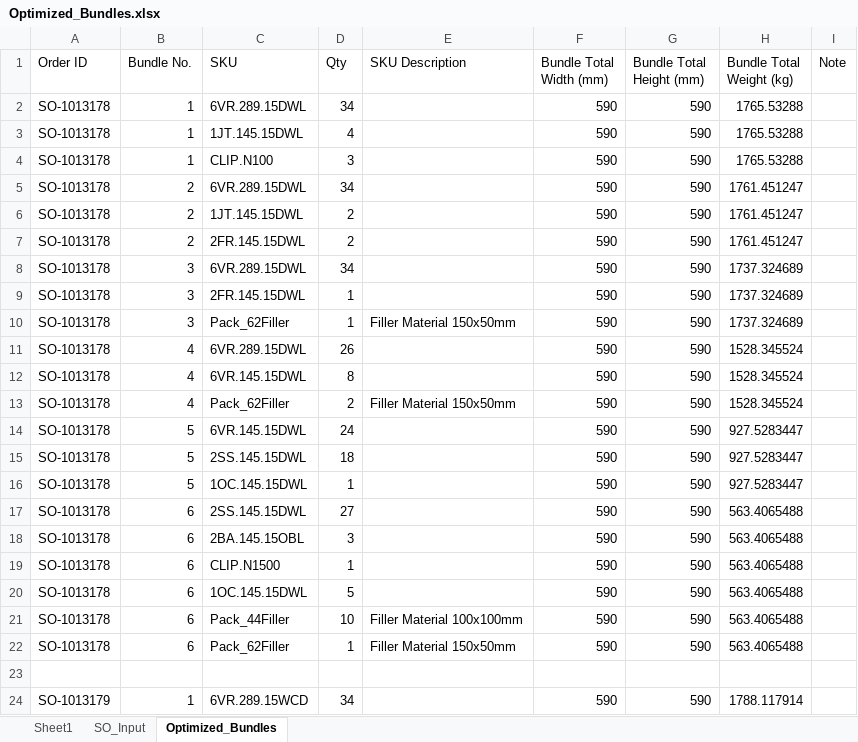
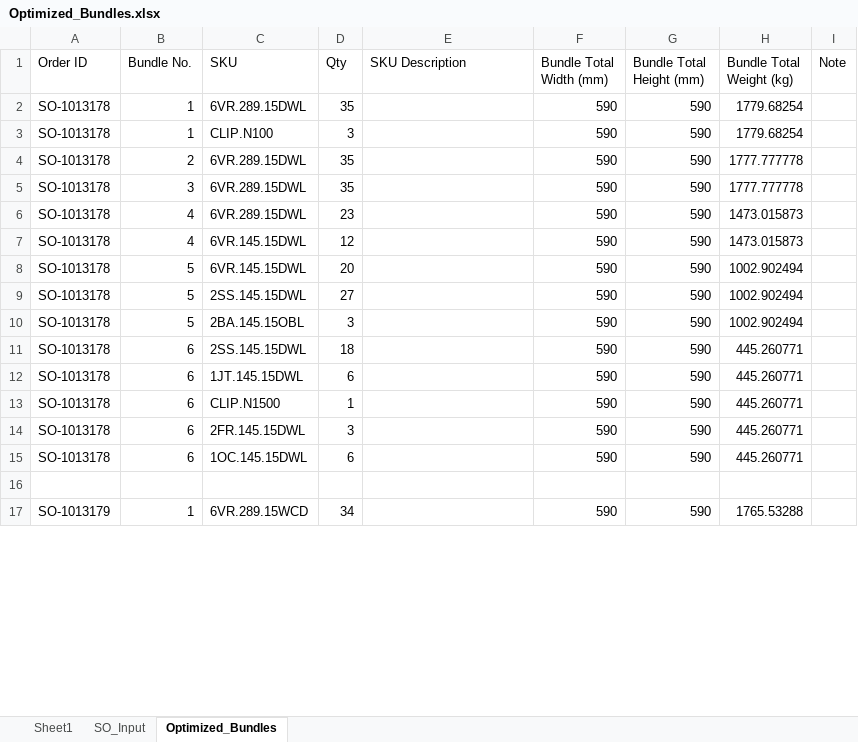
Before and after one commit to BraedonM/bundle-optimization, an Excel workbook: new_data/Optimized_Bundles.xlsx, sheet Optimized_Bundles, drawn as a sheet; only a part is shown; values as stored, in another font and other column widths than the file's, no borders; table styles not drawn; removed rows and columns are numbered as before the commit, all else as after; the diff covers the shown part only; the diff names each change by its address in the sheet, - before the commit and + after, or states it on an @@ line.

Commit message:
Bundle packing looks really good; need to add bundle resizing, filler material, and length double-ups

```diff
--- a/new_data/Optimized_Bundles.xlsx (sheet Optimized_Bundles)
+++ b/new_data/Optimized_Bundles.xlsx (sheet Optimized_Bundles)
-D2 (Qty): 34
+D2 (Qty): 35
-H2 (Bundle Total Weight (kg)): 1765.53288
+H2 (Bundle Total Weight (kg)): 1779.68254
-row 3: SO-1013178 | 1 | 1JT.145.15DWL | 4 |  | 590 | 590 | 1765.53288
-H3 (Bundle Total Weight (kg)): 1765.53288
+H3 (Bundle Total Weight (kg)): 1779.68254
-D4 (Qty): 34
+D4 (Qty): 35
-H4 (Bundle Total Weight (kg)): 1761.451247
+H4 (Bundle Total Weight (kg)): 1777.777778
-row 6: SO-1013178 | 2 | 1JT.145.15DWL | 2 |  | 590 | 590 | 1761.451247
-row 7: SO-1013178 | 2 | 2FR.145.15DWL | 2 |  | 590 | 590 | 1761.451247
-D5 (Qty): 34
+D5 (Qty): 35
-H5 (Bundle Total Weight (kg)): 1737.324689
+H5 (Bundle Total Weight (kg)): 1777.777778
-row 9: SO-1013178 | 3 | 2FR.145.15DWL | 1 |  | 590 | 590 | 1737.324689
-row 10: SO-1013178 | 3 | Pack_62Filler | 1 | Filler Material 150x50mm | 590 | 590 | 1737.324689
-D6 (Qty): 26
+D6 (Qty): 23
-H6:H7 (Bundle Total Weight (kg)): 1528.345524
+H6:H7 (Bundle Total Weight (kg)): 1473.015873
-D7 (Qty): 8
+D7 (Qty): 12
-row 13: SO-1013178 | 4 | Pack_62Filler | 2 | Filler Material 150x50mm | 590 | 590 | 1528.345524
-D8 (Qty): 24
+D8 (Qty): 20
-H8:H10 (Bundle Total Weight (kg)): 927.5283447
+H8:H10 (Bundle Total Weight (kg)): 1002.902494
-D9 (Qty): 18
+D9 (Qty): 27
-C10 (SKU): 1OC.145.15DWL
+C10 (SKU): 2BA.145.15OBL
-D10 (Qty): 1
+D10 (Qty): 3
-D11 (Qty): 27
+D11 (Qty): 18
-H11:H15 (Bundle Total Weight (kg)): 563.4065488
+H11:H15 (Bundle Total Weight (kg)): 445.260771
-C12 (SKU): 2BA.145.15OBL
+C12 (SKU): 1JT.145.15DWL
-D12 (Qty): 3
+D12 (Qty): 6
-C14 (SKU): 1OC.145.15DWL
+C14 (SKU): 2FR.145.15DWL
-D14 (Qty): 5
+D14 (Qty): 3
-C15 (SKU): Pack_44Filler
+C15 (SKU): 1OC.145.15DWL
-D15 (Qty): 10
+D15 (Qty): 6
-E15 (SKU Description): Filler Material 100x100mm
+E15 (SKU Description): (empty)
-row 22: SO-1013178 | 6 | Pack_62Filler | 1 | Filler Material 150x50mm | 590 | 590 | 563.4065488
-H17 (Bundle Total Weight (kg)): 1788.117914
+H17 (Bundle Total Weight (kg)): 1765.53288
```
Also changed, not shown: 5 added rows, 55 removed rows and 191 edited cells elsewhere in this sheet, 3 other files.
